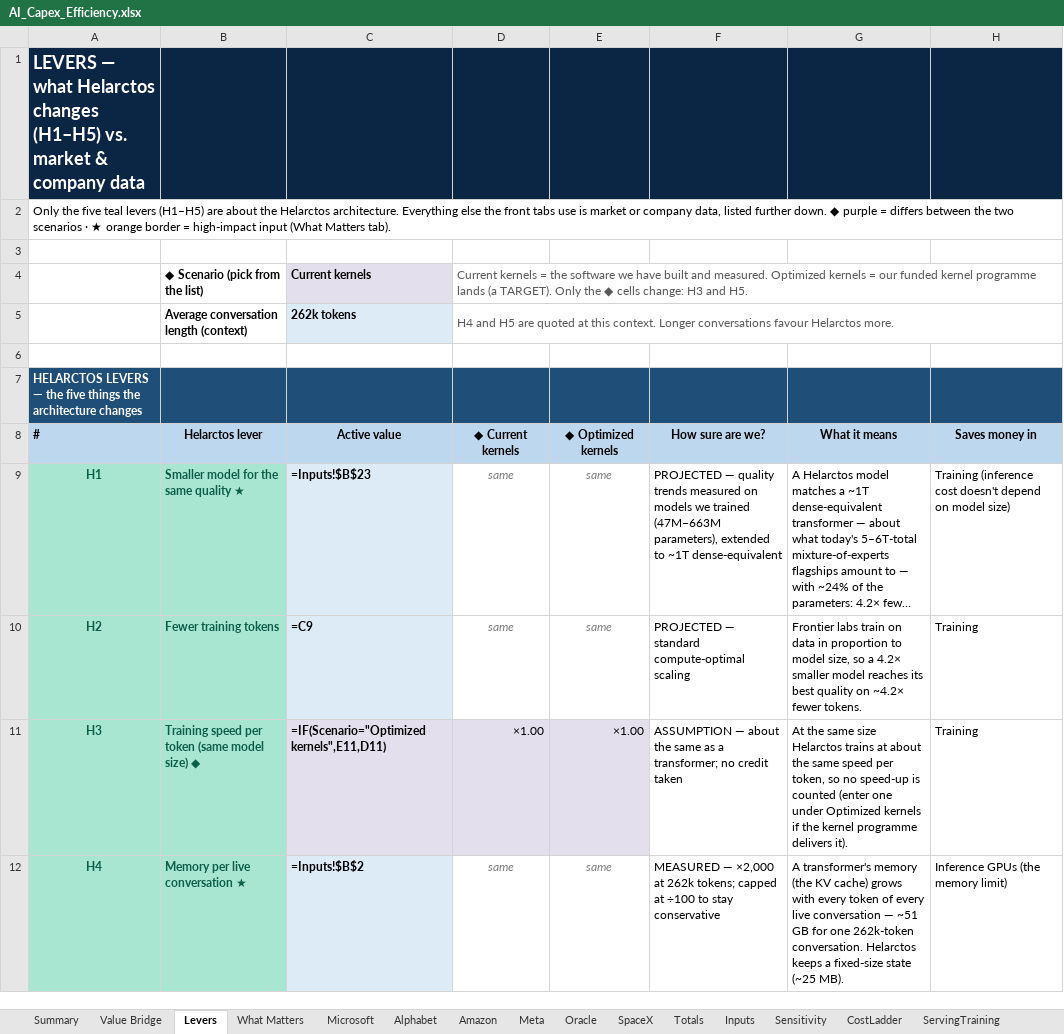
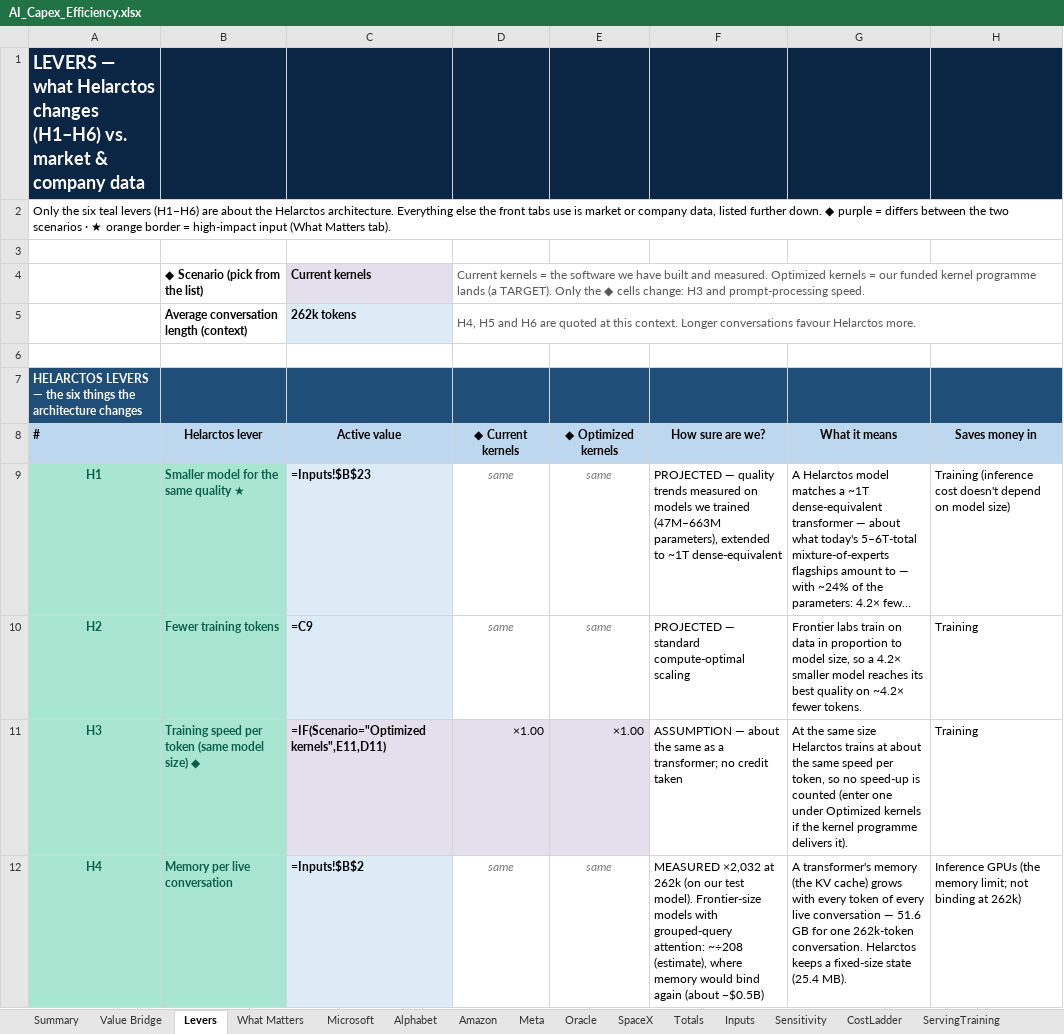
Before and after one commit to fberl/ai-capex-efficiency-model, an Excel workbook: AI_Capex_Efficiency.xlsx, sheet Levers, drawn as a sheet; only a part is shown; long unchanged cells end in …; values as stored, in another font and other column widths than the file's, no borders; formulas without a stored value are shown as written; the diff covers the shown part only; the diff names each change by its address in the sheet, - before the commit and + after, or states it on an @@ line.

Commit message:
Faster decode as its own lever (H6); H4 memory at the measured x2,032
- H5 "Conversations served per GPU" split into H5 More conversations per GPU (x64,
  measured) and H6 Faster decode per token (x6.25, estimate). Inference tokens per GPU
  = (1 + rq) / (rq/PF + 1/(H5 x H6)) (inference_throughput(); import-time assert that
  it reproduces x368.07 / x381.90). Prompt-processing speed PF (x10.3 / x18.4) is the
  only inference input that differs by scenario, shown as a supporting input.
- H4 memory lever set to the measured x2,032 at 262k (was the /100 cap), so tokens per
  GPU binds and faster decode counts in the dollars. Frontier-geometry caveat (~x208)
  added wherever H4 is explained.
- Workbook: Inputs B24-B32 rebuilt (live throughput formula from editable H5/H6 and
  the active PF); Levers, Value Bridge, Summary and What Matters show six levers.
  App: H5 and H6 editable in the sidebar, driving the inference lever.
- Sensitivity: H5, H6 and average-conversation-length rows; H4 low case at frontier
  geometry. Headline re-quoted: FY2026 $385.1B (Totals) / $376.8B (front tabs).

```diff
--- a/AI_Capex_Efficiency.xlsx (sheet Levers)
+++ b/AI_Capex_Efficiency.xlsx (sheet Levers)
-A1: …Helarctos changes (H1–H5) vs. market…
+A1: …Helarctos changes (H1–H6) vs. market…
-A2: Only the five teal levers (H1–H5) are about…
+A2: Only the six teal levers (H1–H6) are about…
-D4: …H3 and H5.
+D4: …H3 and prompt-processing speed.
-D5: H4 and H5 are quoted…
+D5: H4, H5 and H6 are quoted…
-A7: …— the five things the…
+A7: …— the six things the…
-B12: Memory per live conversation ★
+B12: Memory per live conversation
-F12: MEASURED — ×2,000 at 262k tokens; capped at ÷100 to stay conservative
+F12: MEASURED ×2,032 at 262k (on our test model). Frontier-size models with grouped-query attention: ~÷208 (estimate), where memory would bind again (about −$0.5B)
-G12: …conversation — ~51 GB for one 262k-token conversation. Helarctos keeps a fixed-size state (~25 MB).
+G12: …conversation — 51.6 GB for one 262k-token conversation. Helarctos keeps a fixed-size state (25.4 MB).
-H12: Inference GPUs (the memory limit)
+H12: Inference GPUs (the memory limit; not binding at 262k)
```
Also changed, not shown: 6 added rows, 2 removed rows and 1 edited cell elsewhere in this sheet, sheet Value Bridge, sheet Summary, sheet Inputs, sheet What Matters, sheet ServingTraining, sheet Methodology, 1 more sheet, charts or pictures, 4 other files.
